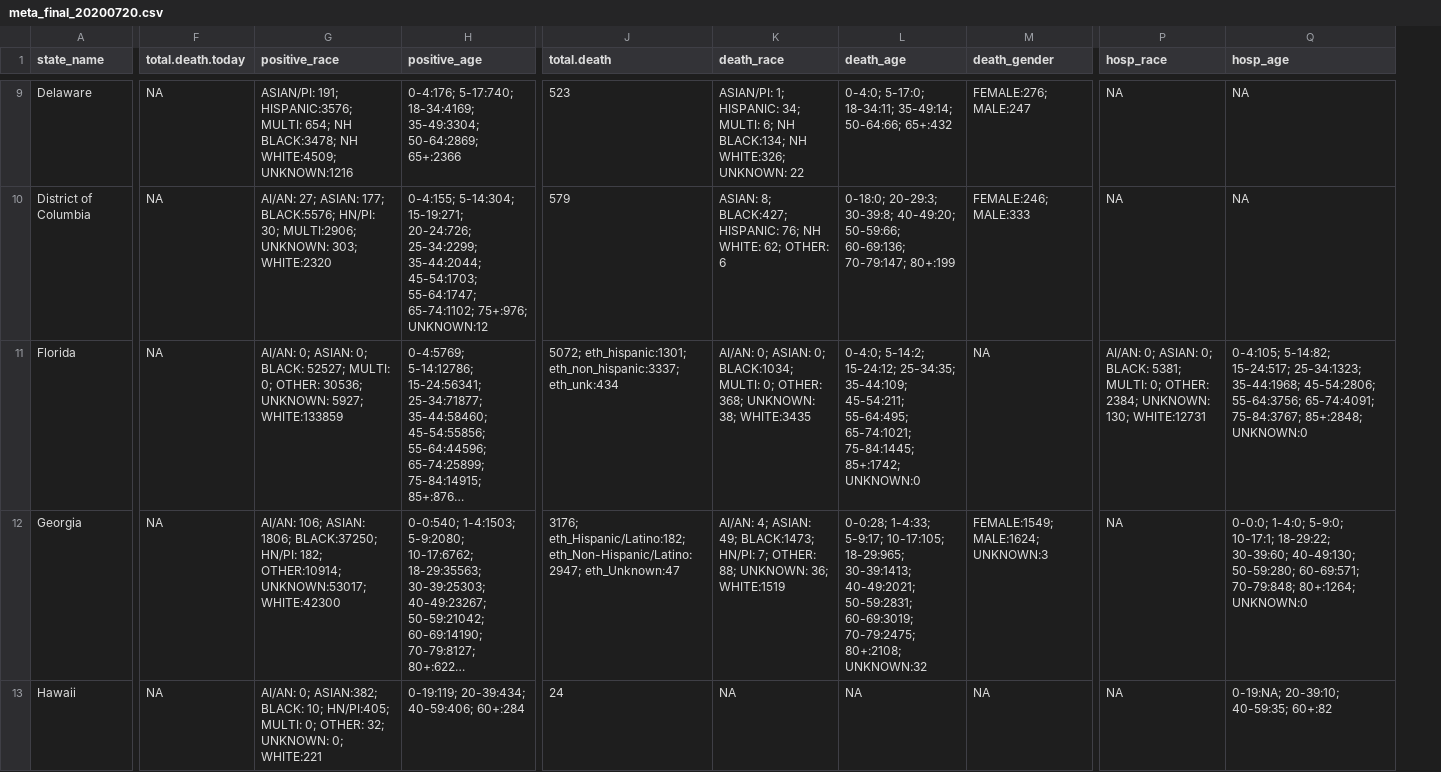
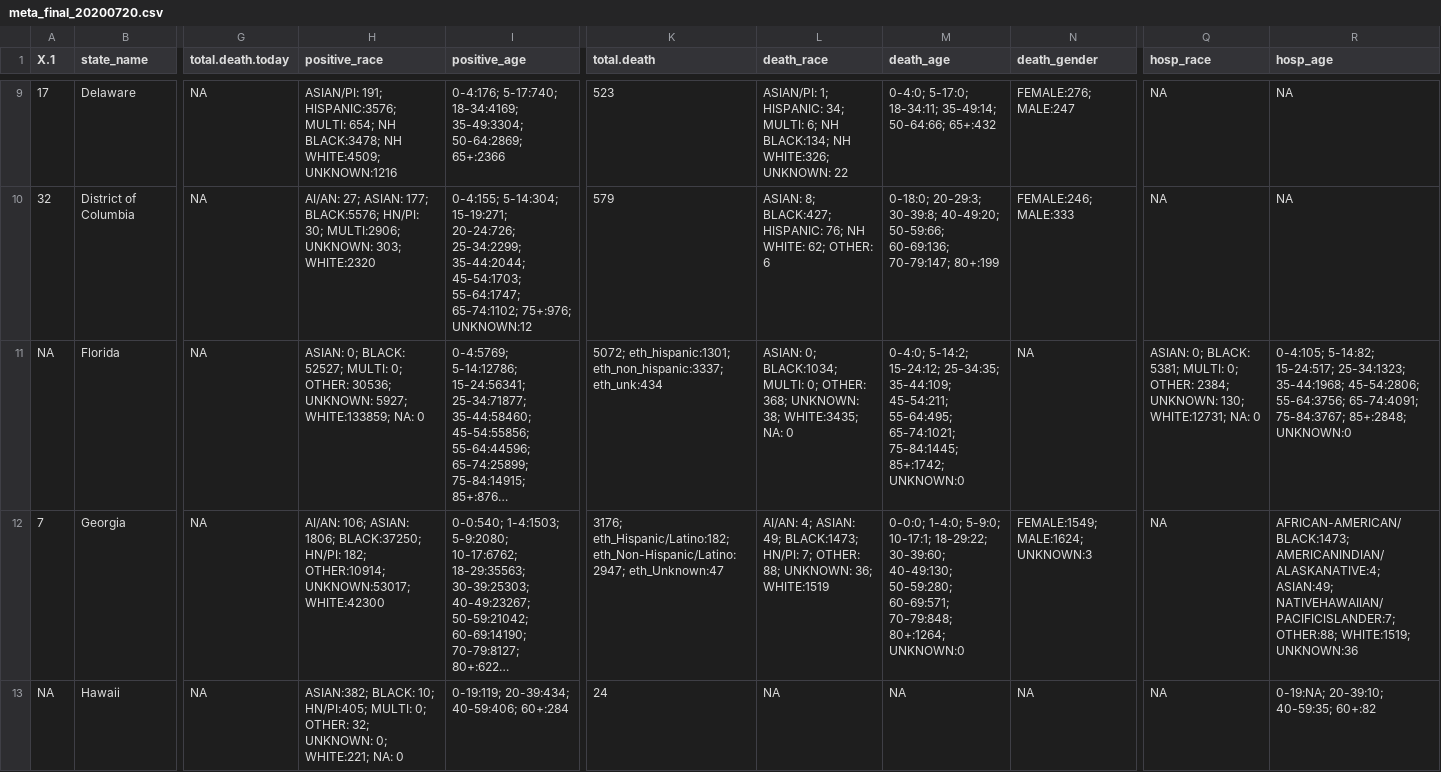
Before and after one commit to therandomwa/covid_us_states_tracking, a CSV file: Data/raw_states/meta_final_20200720.csv, drawn as a sheet; only a part is shown, gaps mark what is left out; long unchanged cells end in …; addresses are those after the commit; the diff covers the shown part only; the diff names each change by its address in the sheet, - before the commit and + after, or states it on an @@ line.

```diff
--- a/Data/raw_states/meta_final_20200720.csv
+++ b/Data/raw_states/meta_final_20200720.csv
+column A (X.1), rows 9-13: 17 | 32 | NA | 7 | NA
-H11 (positive_race): AI/AN: 0; ASIAN: 0; BLACK: 52527; MULTI: 0; OTHER: 30536; UNKNOWN: 5927; WHITE:133859
+H11 (positive_race): ASIAN: 0; BLACK: 52527; MULTI: 0; OTHER: 30536; UNKNOWN: 5927; WHITE:133859; NA: 0
-L11 (death_race): AI/AN: 0; ASIAN: 0; BLACK:1034; MULTI: 0; OTHER: 368; UNKNOWN: 38; WHITE:3435
+L11 (death_race): ASIAN: 0; BLACK:1034; MULTI: 0; OTHER: 368; UNKNOWN: 38; WHITE:3435; NA: 0
-Q11 (hosp_race): AI/AN: 0; ASIAN: 0; BLACK: 5381; MULTI: 0; OTHER: 2384; UNKNOWN: 130; WHITE:12731
+Q11 (hosp_race): ASIAN: 0; BLACK: 5381; MULTI: 0; OTHER: 2384; UNKNOWN: 130; WHITE:12731; NA: 0
-M12 (death_age): 0-0:28; 1-4:33; 5-9:17; 10-17:105; 18-29:965; 30-39:1413; 40-49:2021; 50-59:2831; 60-69:3019; 70-79:2475; 80+:2108; UNKNOWN:32
+M12 (death_age): 0-0:0; 1-4:0; 5-9:0; 10-17:1; 18-29:22; 30-39:60; 40-49:130; 50-59:280; 60-69:571; 70-79:848; 80+:1264; UNKNOWN:0
-R12 (hosp_age): 0-0:0; 1-4:0; 5-9:0; 10-17:1; 18-29:22; 30-39:60; 40-49:130; 50-59:280; 60-69:571; 70-79:848; 80+:1264; UNKNOWN:0
+R12 (hosp_age): AFRICAN-AMERICAN/BLACK:1473; AMERICANINDIAN/ALASKANATIVE:4; ASIAN:49; NATIVEHAWAIIAN/PACIFICISLANDER:7; OTHER:88; WHITE:1519; UNKNOWN:36
-H13 (positive_race): AI/AN: 0; ASIAN:382; BLACK: 10; HN/PI:405; MULTI: 0; OTHER: 32; UNKNOWN: 0; WHITE:221
+H13 (positive_race): ASIAN:382; BLACK: 10; HN/PI:405; MULTI: 0; OTHER: 32; UNKNOWN: 0; WHITE:221; NA: 0
```
Also changed, not shown: 117 edited cells elsewhere in this file, Data/processed_states/processed_state_data_20200720.csv, 1 other file.
